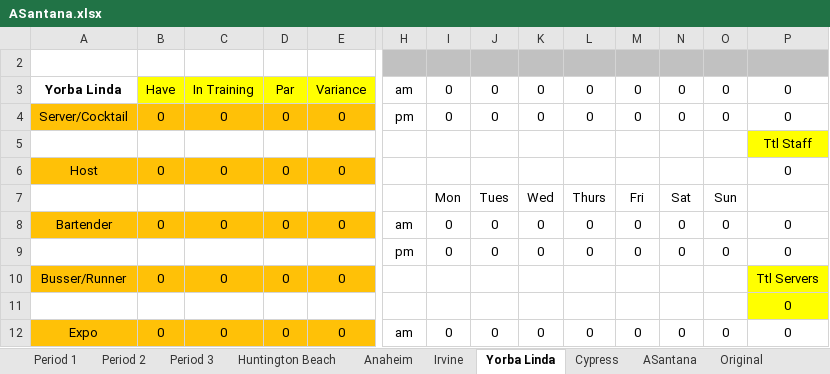
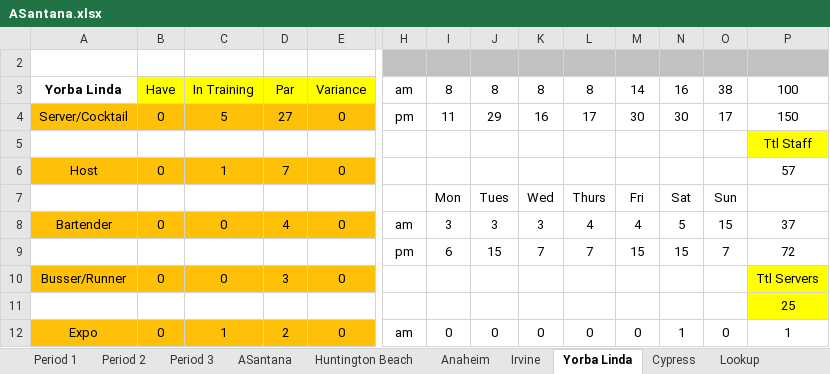
Before and after one commit to aadilali/xrgrdkpis, an Excel workbook: data/ASantana.xlsx, sheet Yorba Linda, drawn as a sheet; only a part is shown, gaps mark what is left out; values as stored, in another font and other column widths than the file's, no borders; removed rows and columns are numbered as before the commit, all else as after; rows hold the shown columns only; the diff covers the shown part only; the diff names each change by its address in the sheet, - before the commit and + after, or states it on an @@ line.

```diff
--- a/data/ASantana.xlsx (sheet Yorba Linda)
+++ b/data/ASantana.xlsx (sheet Yorba Linda)
@@ sheet tab order changed: Period 1 | Period 2 | Period 3 | ASantana | Huntington Beach | Anaheim | Irvine | Yorba Linda | Cypress | Lookup @@
-I3: 0
+I3: 8
-J3: 0
+J3: 8
-K3: 0
+K3: 8
-L3: 0
+L3: 8
-M3: 0
+M3: 14
-N3: 0
+N3: 16
-O3: 0
+O3: 38
-P3: 0
+P3: 100
-row 4: Server/Cocktail | 0 | 0 | 0 | 0 | pm | 0 | 0 | 0 | 0 | 0 | 0 | 0 | 0
+row 4: Server/Cocktail | 0 | 5 | 27 | 0 | pm | 11 | 29 | 16 | 17 | 30 | 30 | 17 | 150
-C6: 0
+C6: 1
-D6: 0
+D6: 7
-P6: 0
+P6: 57
-D8: 0
+D8: 4
-I8: 0
+I8: 3
-J8: 0
+J8: 3
-K8: 0
+K8: 3
-L8: 0
+L8: 4
-M8: 0
+M8: 4
-N8: 0
+N8: 5
-O8: 0
+O8: 15
-P8: 0
+P8: 37
-row 9:  |  |  |  |  | pm | 0 | 0 | 0 | 0 | 0 | 0 | 0 | 0
+row 9:  |  |  |  |  | pm | 6 | 15 | 7 | 7 | 15 | 15 | 7 | 72
-D10: 0
+D10: 3
-P11: 0
+P11: 25
-C12: 0
+C12: 1
-D12: 0
+D12: 2
-N12: 0
+N12: 1
-P12: 0
+P12: 1
```
Also changed, not shown: 10 added rows, 10 removed rows, 45 edited cells, cell formats and merged cells elsewhere in this sheet, sheet Irvine, sheet Cypress, sheet Anaheim, sheet ASantana, sheet Huntington Beach, formulas that keep their value, 5 other files.
